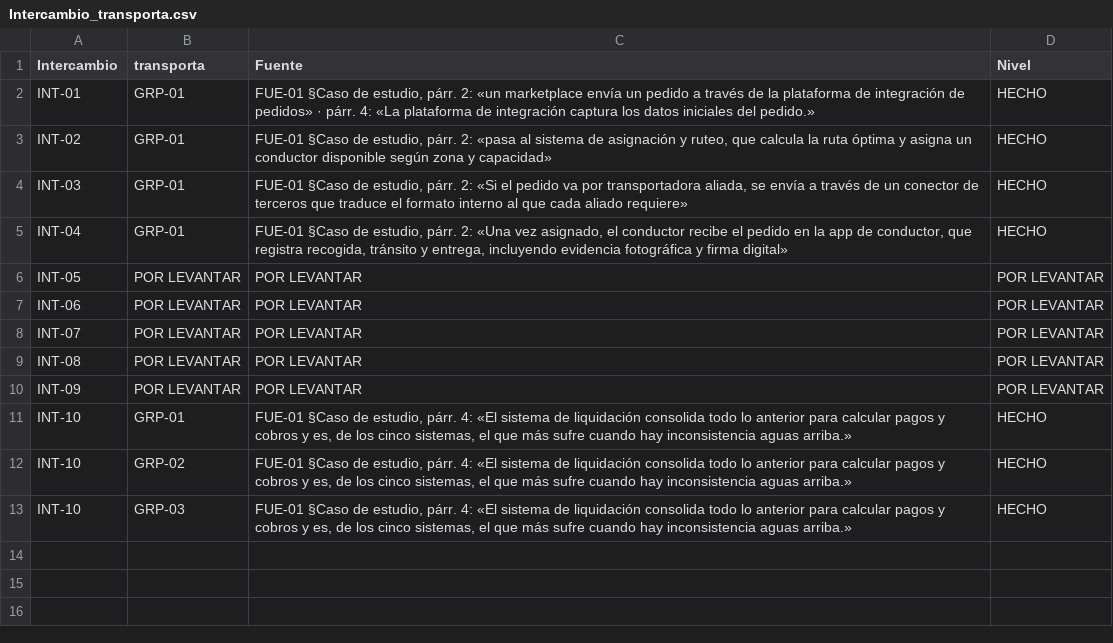
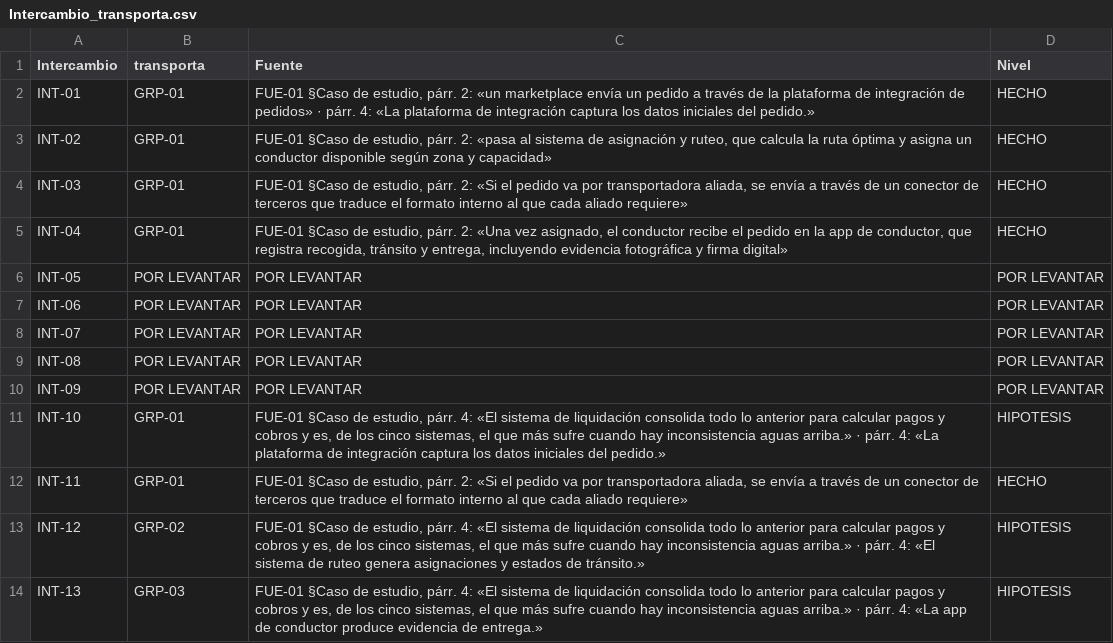
Before and after one commit to db-unicode/investigacion-app, a CSV file: artefactos/3d_diligenciado/csv/Intercambio_transporta.csv, drawn as a sheet.

```diff
--- a/artefactos/3d_diligenciado/csv/Intercambio_transporta.csv
+++ b/artefactos/3d_diligenciado/csv/Intercambio_transporta.csv
@@ -10,4 +10,5 @@ INT-08,POR LEVANTAR,POR LEVANTAR,POR LEVANTAR
 INT-09,POR LEVANTAR,POR LEVANTAR,POR LEVANTAR
-INT-10,GRP-01,"FUE-01 §Caso de estudio, párr. 4: «El sistema de liquidación consolida todo lo anterior para calcular pagos y cobros y es, de los cinco sistemas, el que más sufre cuando hay inconsistencia aguas arriba.»",HECHO
-INT-10,GRP-02,"FUE-01 §Caso de estudio, párr. 4: «El sistema de liquidación consolida todo lo anterior para calcular pagos y cobros y es, de los cinco sistemas, el que más sufre cuando hay inconsistencia aguas arriba.»",HECHO
-INT-10,GRP-03,"FUE-01 §Caso de estudio, párr. 4: «El sistema de liquidación consolida todo lo anterior para calcular pagos y cobros y es, de los cinco sistemas, el que más sufre cuando hay inconsistencia aguas arriba.»",HECHO
+INT-10,GRP-01,"FUE-01 §Caso de estudio, párr. 4: «El sistema de liquidación consolida todo lo anterior para calcular pagos y cobros y es, de los cinco sistemas, el que más sufre cuando hay inconsistencia aguas arriba.» · párr. 4: «La plataforma de integración captura los datos iniciales del pedido.»",HIPOTESIS
+INT-11,GRP-01,"FUE-01 §Caso de estudio, párr. 2: «Si el pedido va por transportadora aliada, se envía a través de un conector de terceros que traduce el formato interno al que cada aliado requiere»",HECHO
+INT-12,GRP-02,"FUE-01 §Caso de estudio, párr. 4: «El sistema de liquidación consolida todo lo anterior para calcular pagos y cobros y es, de los cinco sistemas, el que más sufre cuando hay inconsistencia aguas arriba.» · párr. 4: «El sistema de ruteo genera asignaciones y estados de tránsito.»",HIPOTESIS
+INT-13,GRP-03,"FUE-01 §Caso de estudio, párr. 4: «El sistema de liquidación consolida todo lo anterior para calcular pagos y cobros y es, de los cinco sistemas, el que más sufre cuando hay inconsistencia aguas arriba.» · párr. 4: «La app de conductor produce evidencia de entrega.»",HIPOTESIS
```
Also changed, not shown: artefactos/3d_diligenciado/csv/00_GUIA.csv, artefactos/3d_diligenciado/csv/Intercambio.csv, 17 other files.
